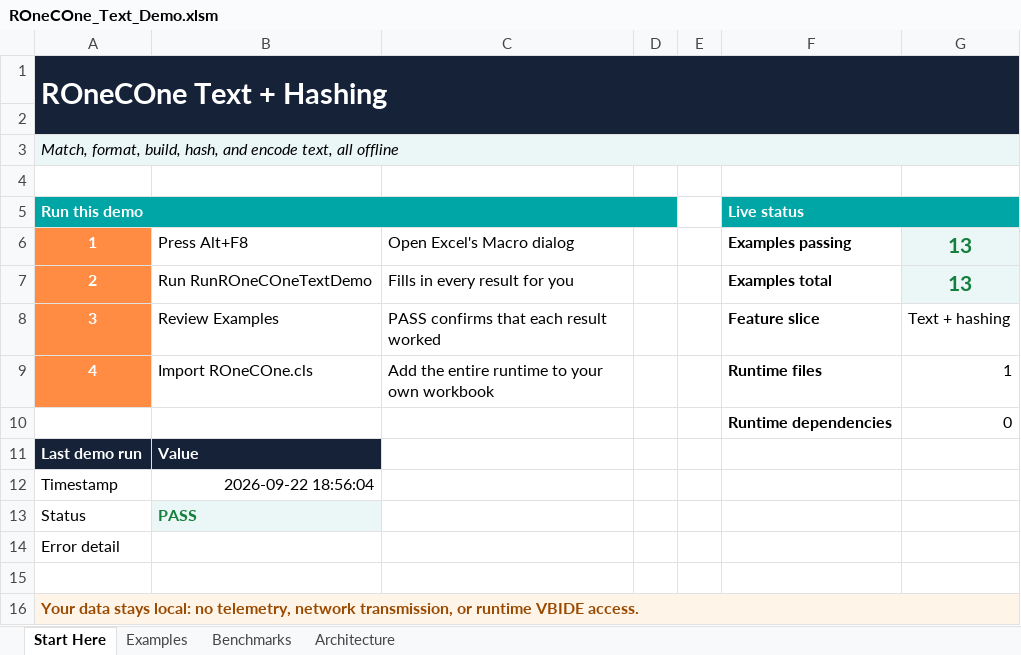
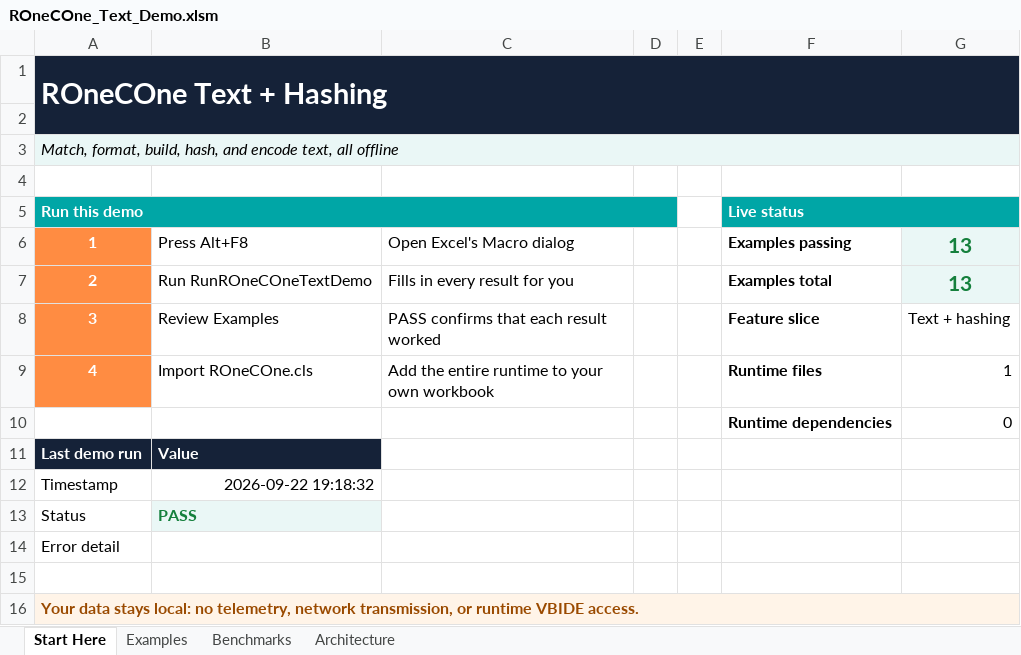
Before and after one commit to WilliamSmithEdward/ROneCOne, an Excel workbook: demo/ROneCOne_Text_Demo.xlsm, sheet Start Here, drawn as a sheet; values as stored, in another font and other column widths than the file's, no borders; the diff names each change by its address in the sheet, - before the commit and + after, or states it on an @@ line.

Commit message:
feat: ship ROneCOne 1.10.0
The demo workbooks fit their text in Excel. The runtime is unchanged
apart from its release header, so upgrading is a drop-in replacement.

The release review of all 65 sheet renders found five snippets that
carried a statement onto a second line without the " _" continuation
VBA requires, in the Delegates, Events, and Exceptions demos, and an
HTTP sequential timing shown in General format beside a six-decimal
overlapped one. Both are fixed here, and the four affected workbooks
were rebuilt and run again.

The changelog dates 1.10.0, every shipped module is restamped, every
workbook is repackaged and run in place, and the release notes and
SHA-256 manifest are added.

Evidence: 997 live assertions in each of three fresh Excel processes,
all ten suite benchmarks inside their gates in every sample. Sixteen
demo workbooks run in place, 205 examples passing. Excel AutoFit check
clean apart from the two Text digests; all 65 sheet renders reviewed.
VBE casing round trip clean. pyVBAanalysis 1.3.1 clean over src,
tests, demos, and the sixteen final workbooks. 89 Python contract
tests green.

```diff
--- a/demo/ROneCOne_Text_Demo.xlsm (sheet Start Here)
+++ b/demo/ROneCOne_Text_Demo.xlsm (sheet Start Here)
-B12: 2026-09-22 18:56:04
+B12: 2026-09-22 19:18:32
```
Also changed, not shown: sheet Benchmarks, demo/ROneCOne_DateTime_Demo.xlsm, demo/ROneCOne_Exceptions_Demo.xlsm, 37 other files.
